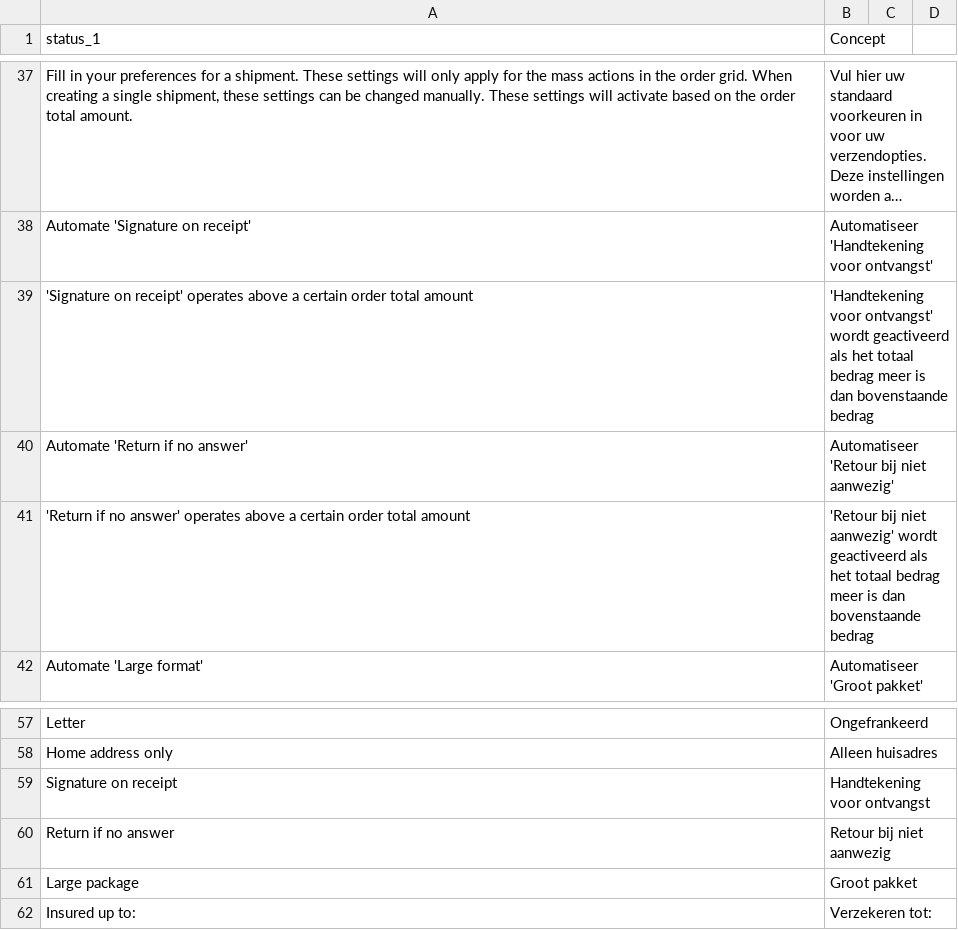
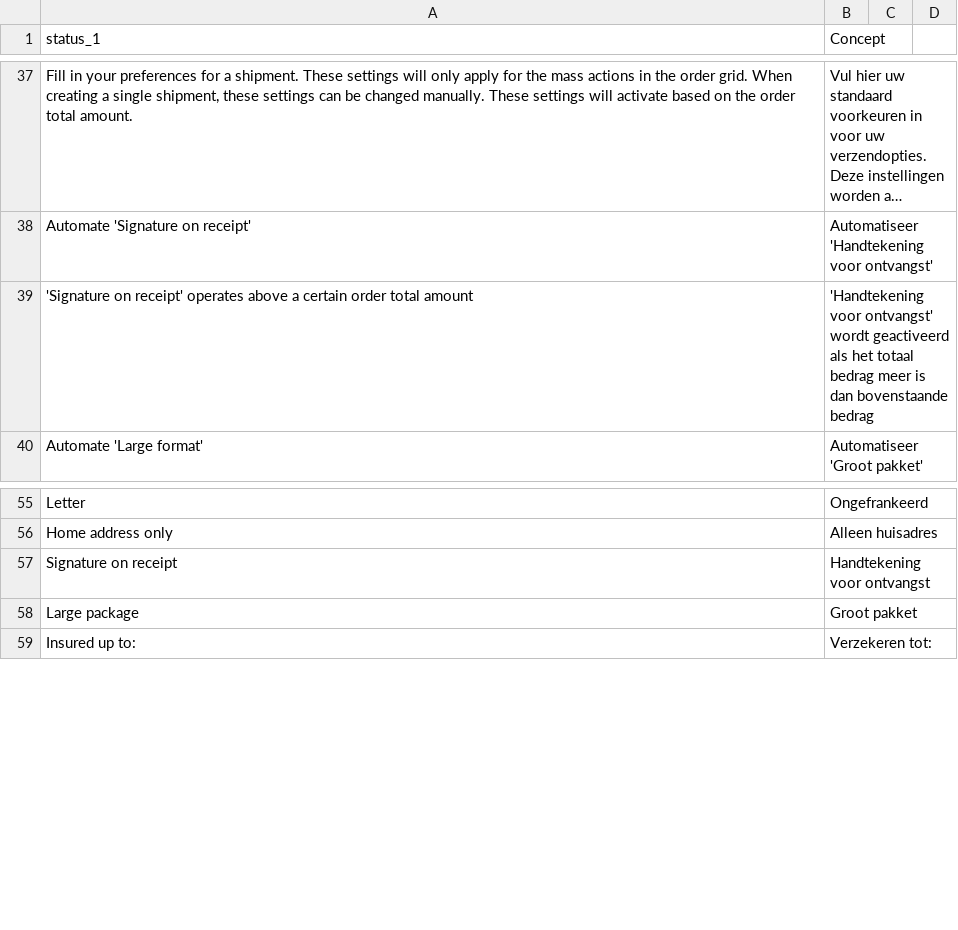
Before and after one commit to myparcelbe/magento, a CSV file: i18n/nl_NL.csv, drawn as a sheet; only a part is shown, gaps mark what is left out; long unchanged cells end in …; the diff names each change by its address in the sheet, - before the commit and + after, or states it on an @@ line.

Commit message:
remove return if no answer

```diff
--- a/i18n/nl_NL.csv
+++ b/i18n/nl_NL.csv
-row 40: Automate 'Return if no answer' | Automatiseer 'Retour bij niet aanwezig'
-row 41: 'Return if no answer' operates above a certain order total amount | 'Retour bij niet aanwezig' wordt geactiveerd als het totaal bedrag meer is dan bovenstaande bedrag
-row 60: Return if no answer | Retour bij niet aanwezig
```
Also changed, not shown: 3 other files.
